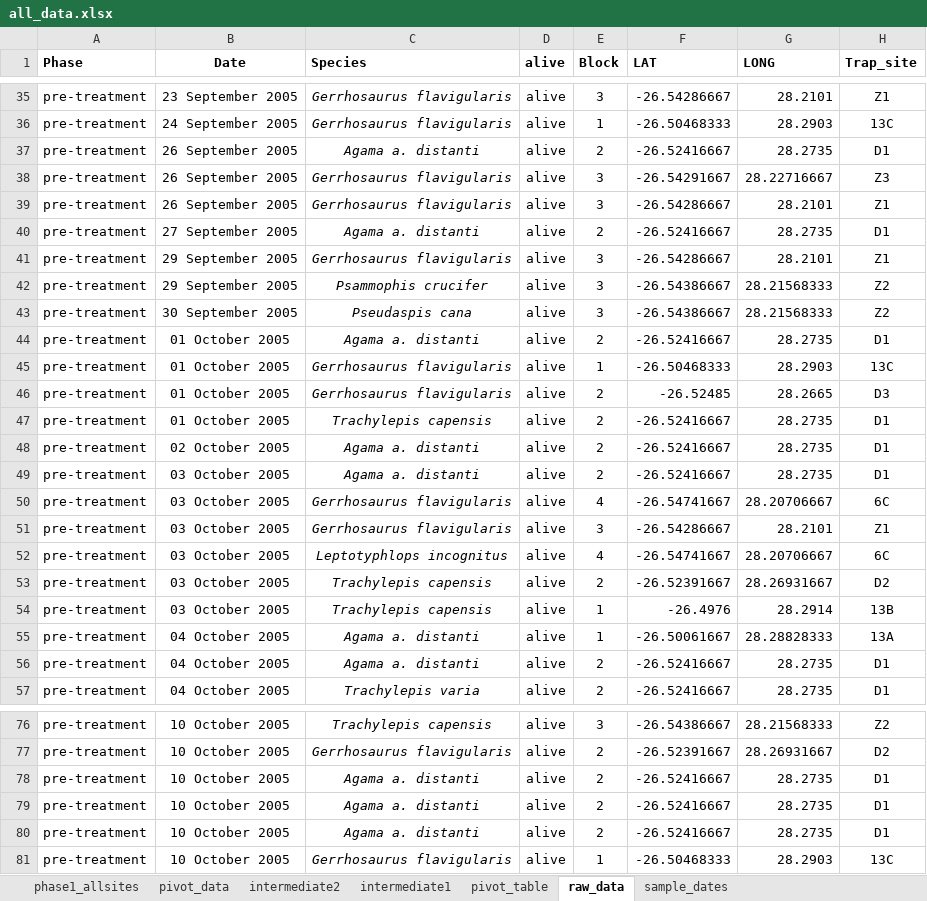
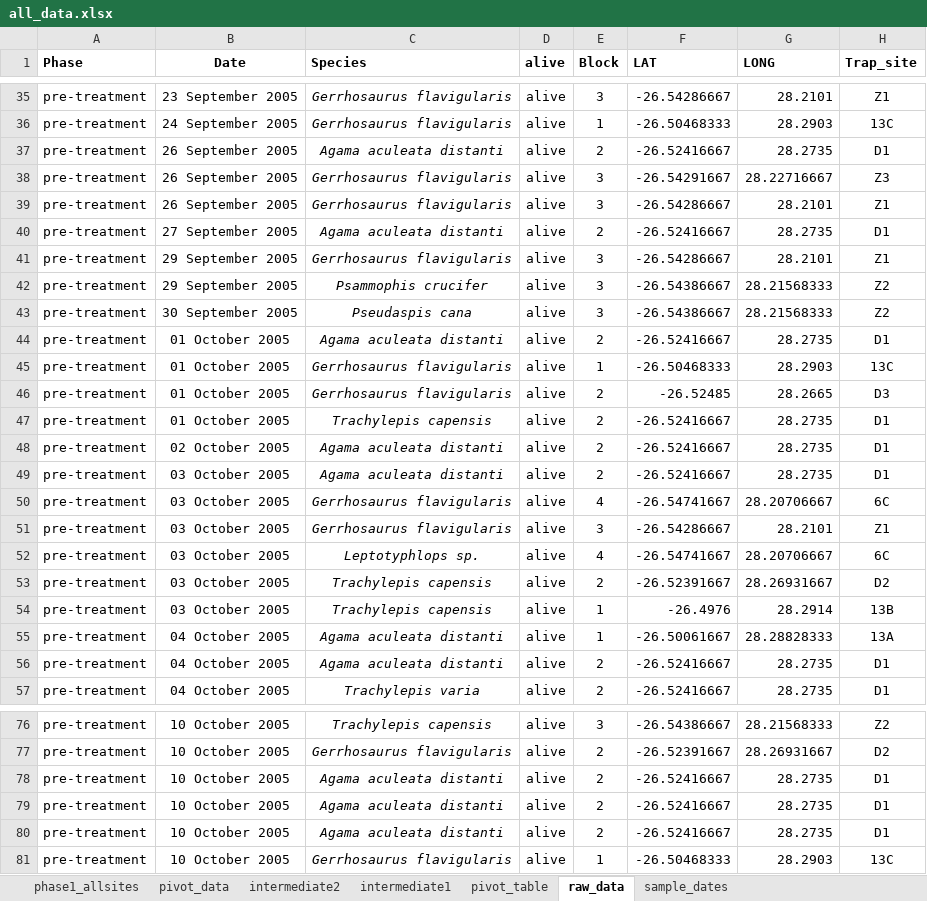
Before and after one commit to GavinMasterson/reptiles_fire, an Excel workbook: data/all_data.xlsx, sheet raw_data, drawn as a sheet; only a part is shown, gaps mark what is left out; values as stored, in another font and other column widths than the file's, no borders; the diff covers the shown part only; the diff names each change by its address in the sheet, - before the commit and + after, or states it on an @@ line.

Commit message:
large update to the data_prep script and the corresponding changes to data tables

```diff
--- a/data/all_data.xlsx (sheet raw_data)
+++ b/data/all_data.xlsx (sheet raw_data)
-C37 (Species): Agama a. distanti
+C37 (Species): Agama aculeata distanti
-C40 (Species): Agama a. distanti
+C40 (Species): Agama aculeata distanti
-C44 (Species): Agama a. distanti
+C44 (Species): Agama aculeata distanti
-C48:C49 (Species): Agama a. distanti
+C48:C49 (Species): Agama aculeata distanti
-C52 (Species): Leptotyphlops incognitus
+C52 (Species): Leptotyphlops sp.
-C55:C56 (Species): Agama a. distanti
+C55:C56 (Species): Agama aculeata distanti
-C78:C80 (Species): Agama a. distanti
+C78:C80 (Species): Agama aculeata distanti
```
Also changed, not shown: 22 edited cells elsewhere in this sheet, 5 other files.
